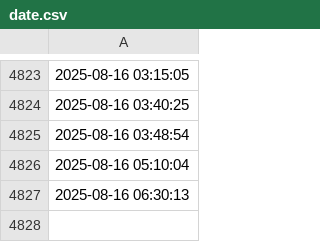
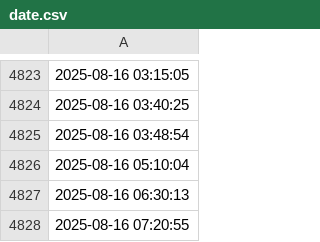
Before and after one commit to mateuszo19/Machine-Learning, a CSV file: data/raw/date.csv, drawn as a sheet; only a part is shown, gaps mark what is left out; the diff names each change by its address in the sheet, - before the commit and + after, or states it on an @@ line.

Commit message:
Model training

```diff
--- a/data/raw/date.csv
+++ b/data/raw/date.csv
+row 4828: 2025-08-16 07:20:55
```
